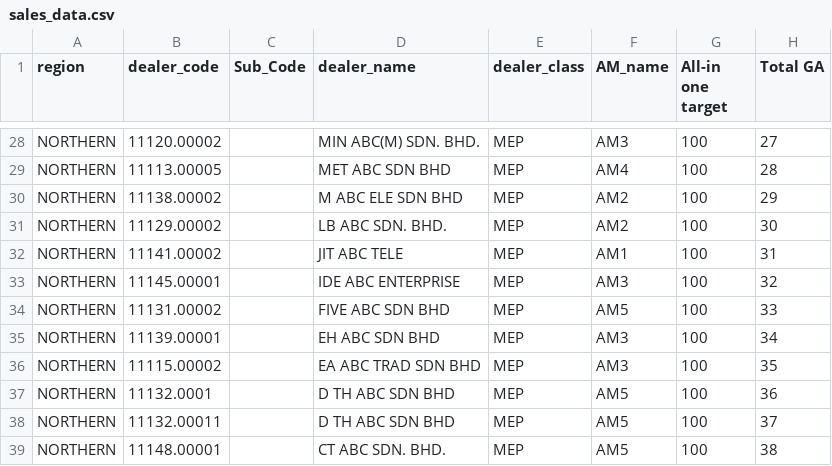
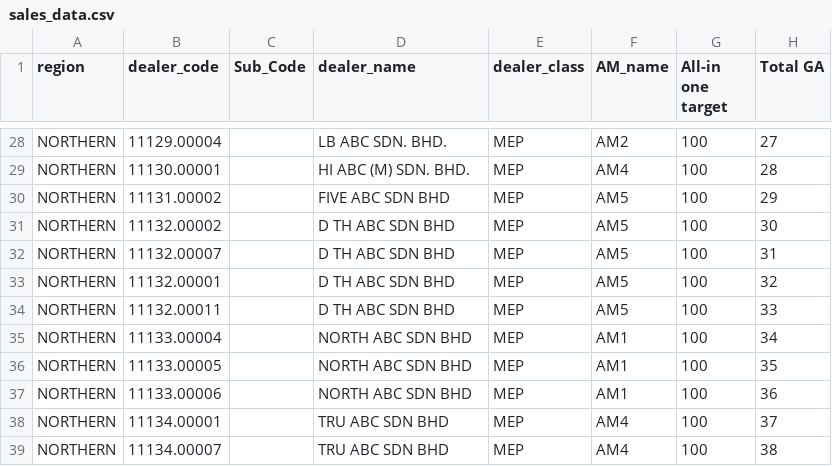
Before and after one commit to ckkhor828/SalesData, a CSV file: sales_data.csv, drawn as a sheet; only a part is shown, gaps mark what is left out; the diff covers the shown part only; the diff names each change by its address in the sheet, - before the commit and + after, or states it on an @@ line.

```diff
--- a/sales_data.csv
+++ b/sales_data.csv
-B28 (dealer_code): 11120.00002
+B28 (dealer_code): 11129.00004
-D28 (dealer_name): MIN ABC(M) SDN. BHD.
+D28 (dealer_name): LB ABC SDN. BHD.
-F28 (AM_name): AM3
+F28 (AM_name): AM2
-B29 (dealer_code): 11113.00005
+B29 (dealer_code): 11130.00001
-D29 (dealer_name): MET ABC SDN BHD
+D29 (dealer_name): HI ABC (M) SDN. BHD.
-B30 (dealer_code): 11138.00002
+B30 (dealer_code): 11131.00002
-D30 (dealer_name): M ABC ELE SDN BHD
+D30 (dealer_name): FIVE ABC SDN BHD
-F30:F31 (AM_name): AM2
+F30:F31 (AM_name): AM5
-B31 (dealer_code): 11129.00002
+B31 (dealer_code): 11132.00002
-D31 (dealer_name): LB ABC SDN. BHD.
+D31 (dealer_name): D TH ABC SDN BHD
-B32 (dealer_code): 11141.00002
+B32 (dealer_code): 11132.00007
-D32 (dealer_name): JIT ABC TELE
+D32 (dealer_name): D TH ABC SDN BHD
-F32 (AM_name): AM1
+F32 (AM_name): AM5
-B33 (dealer_code): 11145.00001
+B33 (dealer_code): 11132.00001
-D33 (dealer_name): IDE ABC ENTERPRISE
+D33 (dealer_name): D TH ABC SDN BHD
-F33 (AM_name): AM3
+F33 (AM_name): AM5
-B34 (dealer_code): 11131.00002
+B34 (dealer_code): 11132.00011
-D34 (dealer_name): FIVE ABC SDN BHD
+D34 (dealer_name): D TH ABC SDN BHD
-B35 (dealer_code): 11139.00001
+B35 (dealer_code): 11133.00004
-D35 (dealer_name): EH ABC SDN BHD
+D35 (dealer_name): NORTH ABC SDN BHD
-F35:F36 (AM_name): AM3
+F35:F36 (AM_name): AM1
-B36 (dealer_code): 11115.00002
+B36 (dealer_code): 11133.00005
-D36 (dealer_name): EA ABC TRAD SDN BHD
+D36 (dealer_name): NORTH ABC SDN BHD
-B37 (dealer_code): 11132.0001
+B37 (dealer_code): 11133.00006
-D37 (dealer_name): D TH ABC SDN BHD
+D37 (dealer_name): NORTH ABC SDN BHD
-F37 (AM_name): AM5
+F37 (AM_name): AM1
-B38 (dealer_code): 11132.00011
+B38 (dealer_code): 11134.00001
-D38 (dealer_name): D TH ABC SDN BHD
+D38 (dealer_name): TRU ABC SDN BHD
-F38:F39 (AM_name): AM5
+F38:F39 (AM_name): AM4
-B39 (dealer_code): 11148.00001
+B39 (dealer_code): 11134.00007
-D39 (dealer_name): CT ABC SDN. BHD.
+D39 (dealer_name): TRU ABC SDN BHD
```
Also changed, not shown: 161 edited cells elsewhere in this file.
